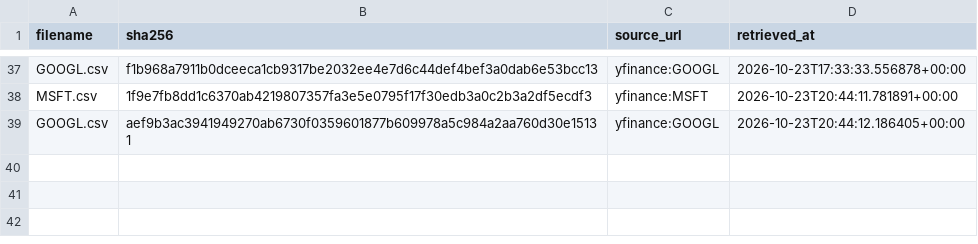
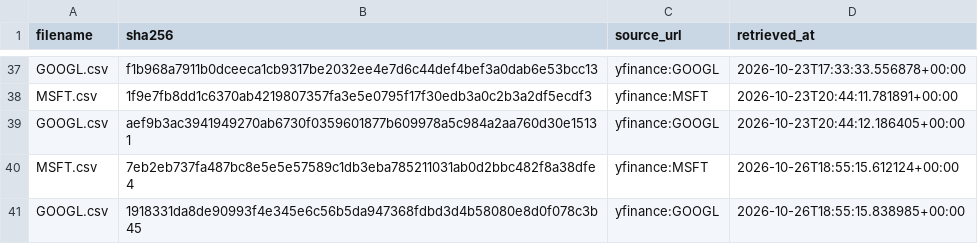
Before and after one commit to tienspz/AICOR, a CSV file: data/raw/market/manifest.csv, drawn as a sheet; only a part is shown, gaps mark what is left out.

```diff
--- a/data/raw/market/manifest.csv
+++ b/data/raw/market/manifest.csv
@@ -39 +39,3 @@ MSFT.csv,1f9e7fb8dd1c6370ab4219807357fa3e5e0795f17f30edb3a0c2b3a2df5ecdf3,yfinan
 GOOGL.csv,aef9b3ac3941949270ab6730f0359601877b609978a5c984a2aa760d30e15131,yfinance:GOOGL,2026-10-23T20:44:12.186405+00:00
+MSFT.csv,7eb2eb737fa487bc8e5e5e57589c1db3eba785211031ab0d2bbc482f8a38dfe4,yfinance:MSFT,2026-10-26T18:55:15.612124+00:00
+GOOGL.csv,1918331da8de90993f4e345e6c56b5da947368fdbd3d4b58080e8d0f078c3b45,yfinance:GOOGL,2026-10-26T18:55:15.838985+00:00
```
Also changed, not shown: data/processed/market_quarterly.csv, data/raw/market/GOOGL.csv, 2 other files.
